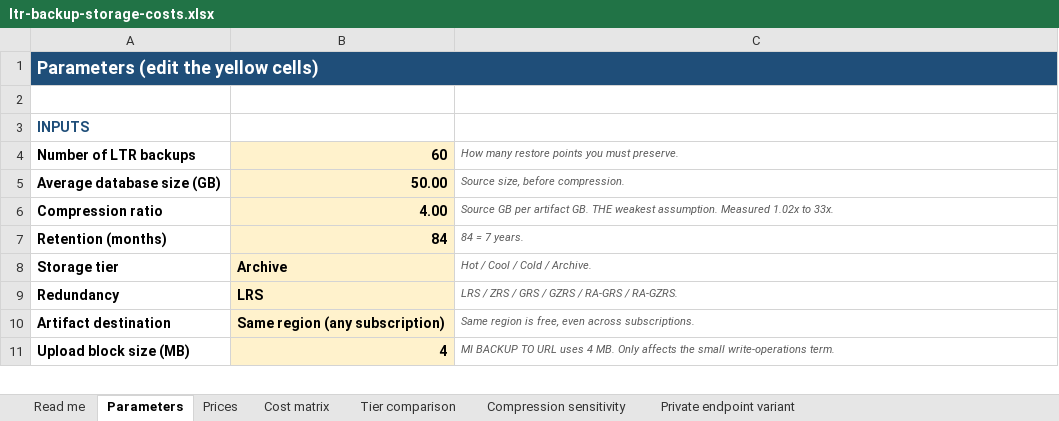
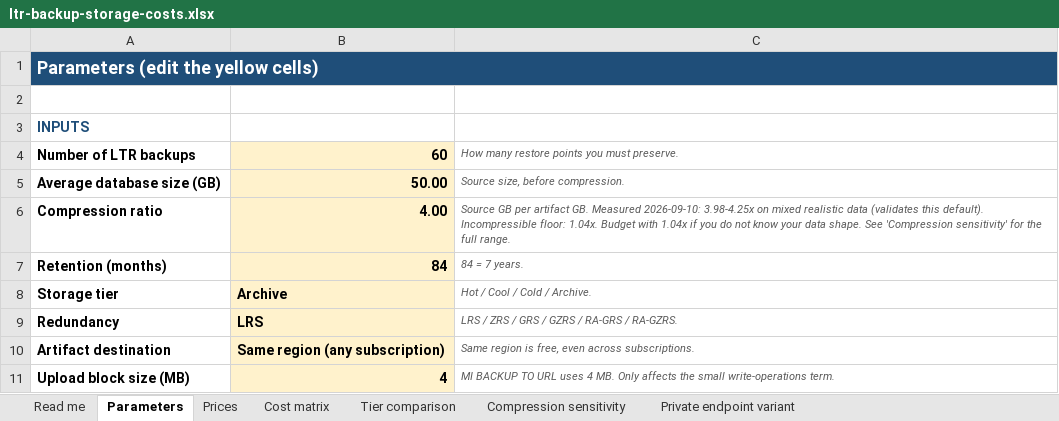
Before and after one commit to erjosito/net-lab-builder, an Excel workbook: labs/sql-ltr-backup-migration/cost-model/ltr-backup-storage-costs.xlsx, sheet Parameters, drawn as a sheet; only a part is shown; values as stored, in another font and other column widths than the file's, no borders; the diff names each change by its address in the sheet, - before the commit and + after, or states it on an @@ line.

```diff
--- a/labs/sql-ltr-backup-migration/cost-model/ltr-backup-storage-costs.xlsx (sheet Parameters)
+++ b/labs/sql-ltr-backup-migration/cost-model/ltr-backup-storage-costs.xlsx (sheet Parameters)
-C6: …artifact GB. THE weakest assumption. Measured 1.02x to 33x.
+C6: …artifact GB. Measured 2026-09-10: 3.98-4.25x on mixed realistic data (validates this default). Incompressible floor: 1.04x. Budget with 1.04x if you do not know your data shape. See 'Compression sensitivity' for the full range.
```
Also changed, not shown: sheet Compression sensitivity, sheet Read me, 2 other files.
